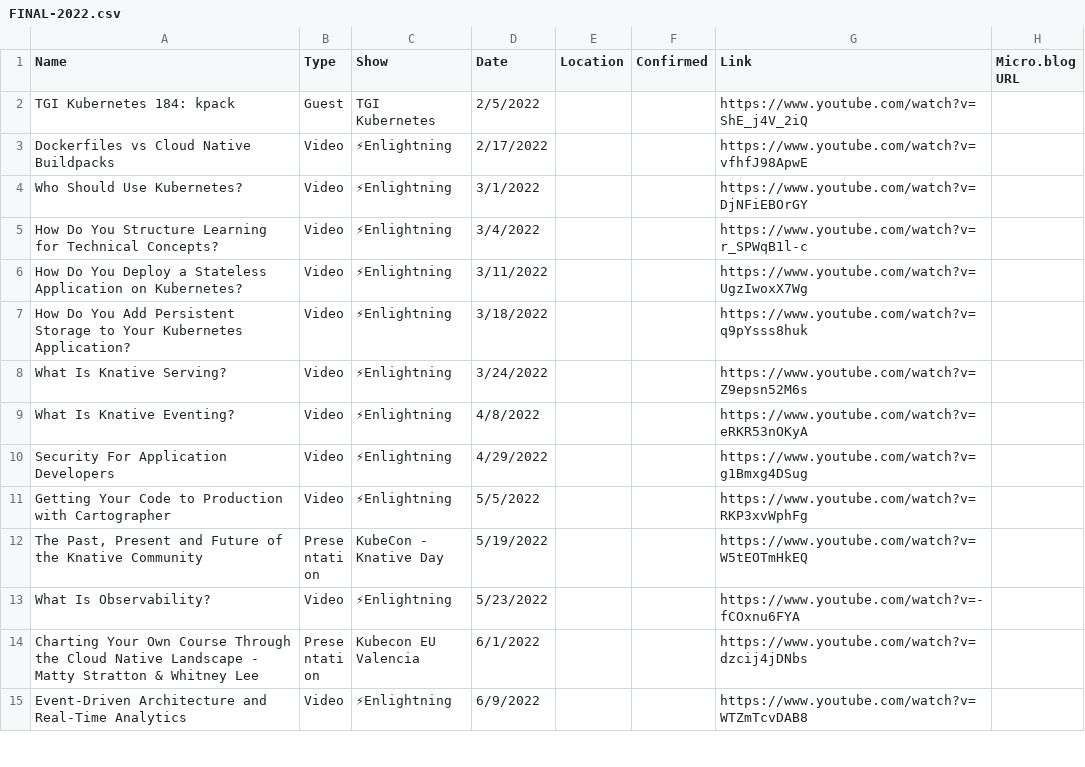
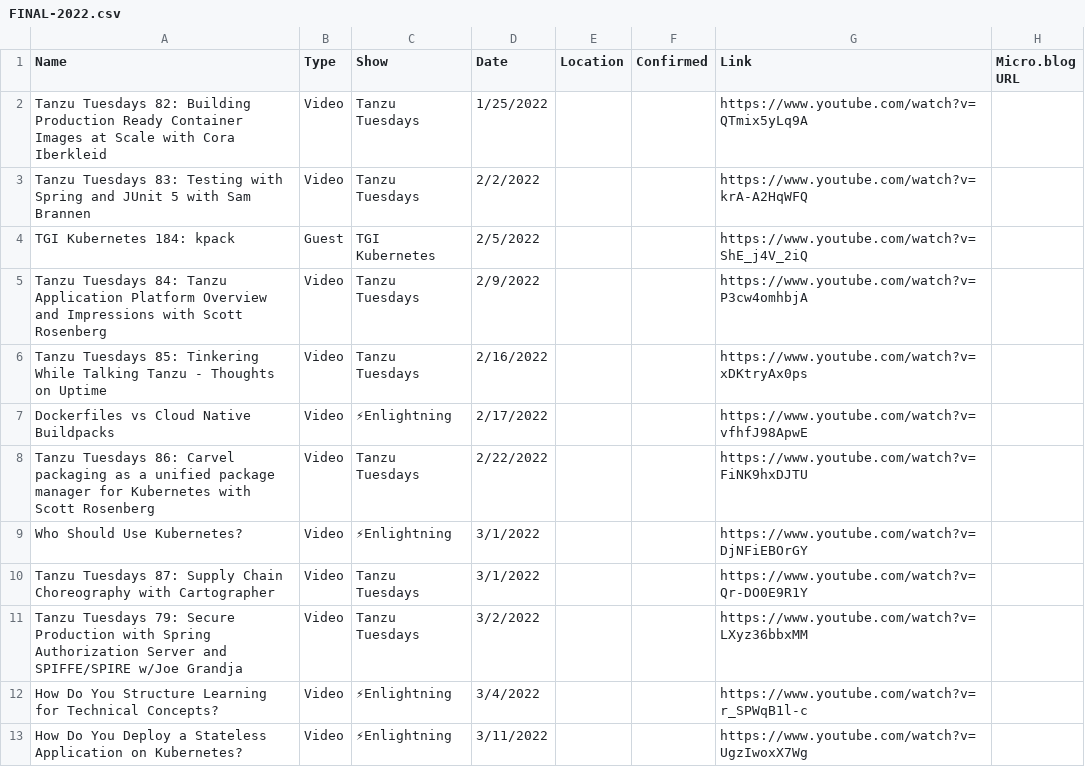
Before and after one commit to wiggitywhitney/content-manager, a CSV file: data/FINAL-2022.csv, drawn as a sheet; only a part is shown; the shorter side is filled out with more unchanged rows; the diff names each change by its address in the sheet, - before the commit and + after, or states it on an @@ line.

```diff
--- a/data/FINAL-2022.csv
+++ b/data/FINAL-2022.csv
+row 2: Tanzu Tuesdays 82: Building Production Ready Container Images at Scale with Cora Iberkleid | Video | Tanzu Tuesdays | 1/25/2022 |  |  | https://www.youtube.com/watch?v=QTmix5yLq9A
+row 3: Tanzu Tuesdays 83: Testing with Spring and JUnit 5 with Sam Brannen | Video | Tanzu Tuesdays | 2/2/2022 |  |  | https://www.youtube.com/watch?v=krA-A2HqWFQ
+row 5: Tanzu Tuesdays 84: Tanzu Application Platform Overview and Impressions with Scott Rosenberg | Video | Tanzu Tuesdays | 2/9/2022 |  |  | https://www.youtube.com/watch?v=P3cw4omhbjA
+row 6: Tanzu Tuesdays 85: Tinkering While Talking Tanzu - Thoughts on Uptime | Video | Tanzu Tuesdays | 2/16/2022 |  |  | https://www.youtube.com/watch?v=xDKtryAx0ps
+row 8: Tanzu Tuesdays 86: Carvel packaging as a unified package manager for Kubernetes with Scott Rosenberg | Video | Tanzu Tuesdays | 2/22/2022 |  |  | https://www.youtube.com/watch?v=FiNK9hxDJTU
+row 10: Tanzu Tuesdays 87: Supply Chain Choreography with Cartographer | Video | Tanzu Tuesdays | 3/1/2022 |  |  | https://www.youtube.com/watch?v=Qr-DO0E9R1Y
+row 11: Tanzu Tuesdays 79: Secure Production with Spring Authorization Server and SPIFFE/SPIRE w/Joe Grandja | Video | Tanzu Tuesdays | 3/2/2022 |  |  | https://www.youtube.com/watch?v=LXyz36bbxMM
```
Also changed, not shown: data/FINAL-2021.csv, data/FINAL-2023.csv, 11 other files.
